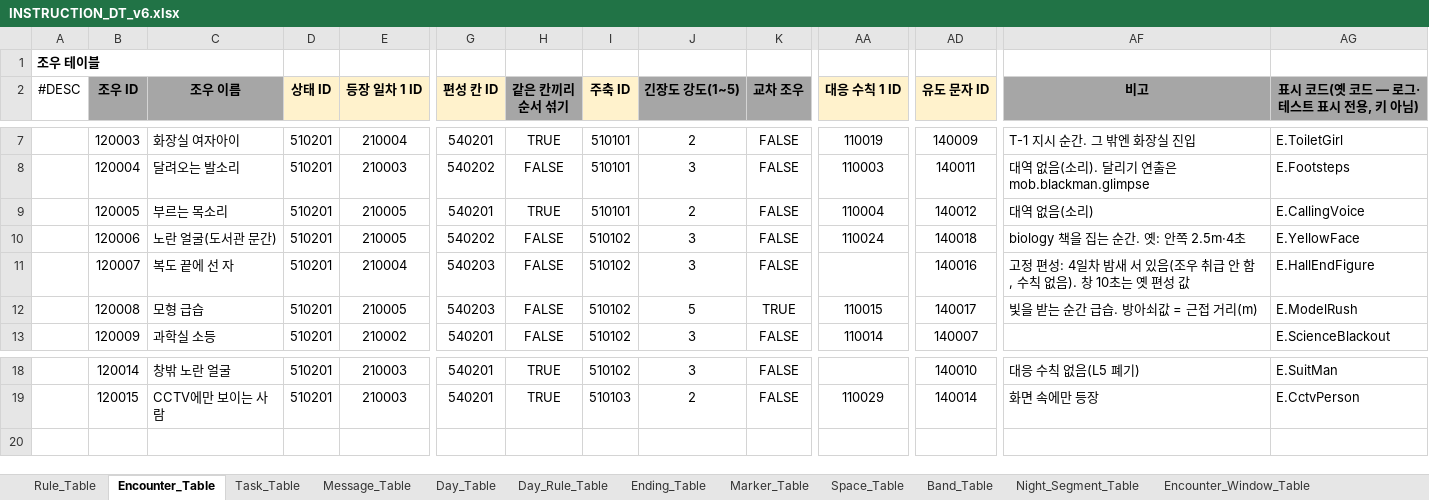
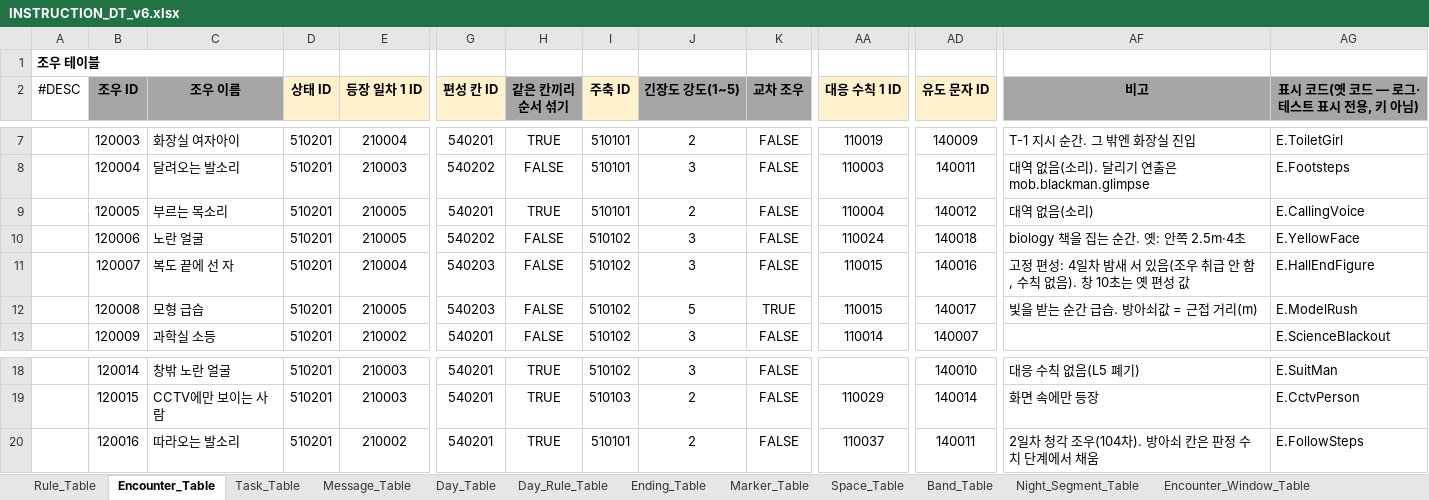
Before and after one commit to KimJinsun610/NCAI_BrokenCompass, an Excel workbook: horror house/DesignData/INSTRUCTION_DT_v6.xlsx, sheet Encounter_Table, drawn as a sheet; only a part is shown, gaps mark what is left out; values as stored, in another font and other column widths than the file's, no borders; rows hold the shown columns only; the diff names each change by its address in the sheet, - before the commit and + after, or states it on an @@ line.

Commit message:
기획 데이터 테이블(DT) 연결 5차
- xlsx: 따라오는 발소리 행(120016) 추가, 노란 얼굴 이름·복도 끝에 선 자 대응 수칙(S5) 코드에 맞춤
- ProgramCatalog 조우를 DT에서(몹·조건 띠만 코드), FixedEncounters·ClimaxOf·FixedStanding을 표 일차·편성 칸에서
- 유도 문자 = Encounter Guide_Message_ID
- 조우 키 E.xxx 16개 → 120001~120016
- DirectionSoundTableSO: 옛 코드 키를 ID 키로도 등록(소리 에셋 유지)
- DesignDataEncounterTests 추가, 바꾸기 전후 대조 차이 0, EditMode 704/704

```diff
--- a/horror house/DesignData/INSTRUCTION_DT_v6.xlsx (sheet Encounter_Table)
+++ b/horror house/DesignData/INSTRUCTION_DT_v6.xlsx (sheet Encounter_Table)
-C10 (조우 이름): 노란 얼굴(도서관 문간)
+C10 (조우 이름): 노란 얼굴
-AA11 (대응 수칙 1 ID): (empty)
+AA11 (대응 수칙 1 ID): 110015
+row 20:  | 120016 | 따라오는 발소리 | 510201 | 210002 | 540201 | TRUE | 510101 | 2 | FALSE | 110037 | 140011 | 2일차 청각 조우(104차). 방아쇠 칸은 판정 수치 단계에서 채움 | E.FollowSteps
```
Also changed, not shown: 8 other files.
